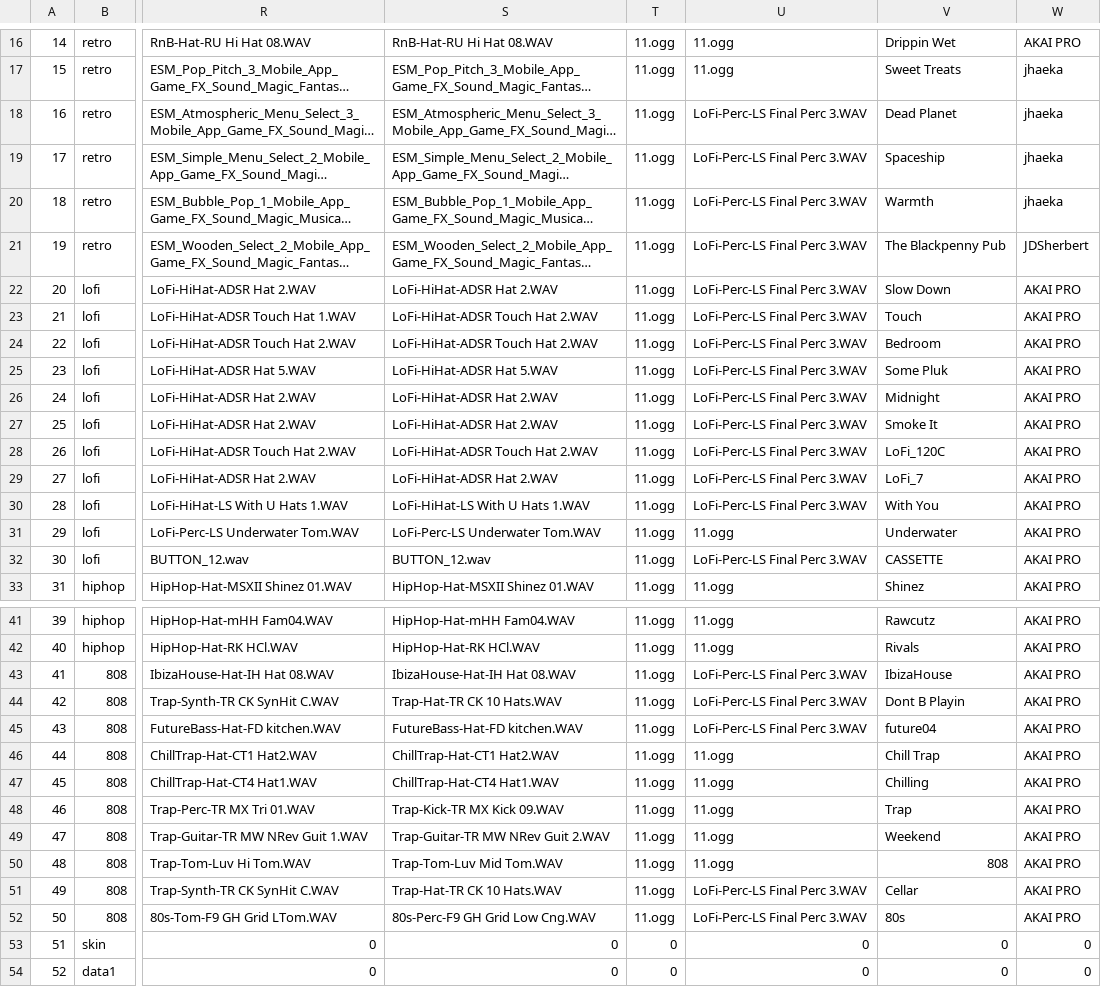
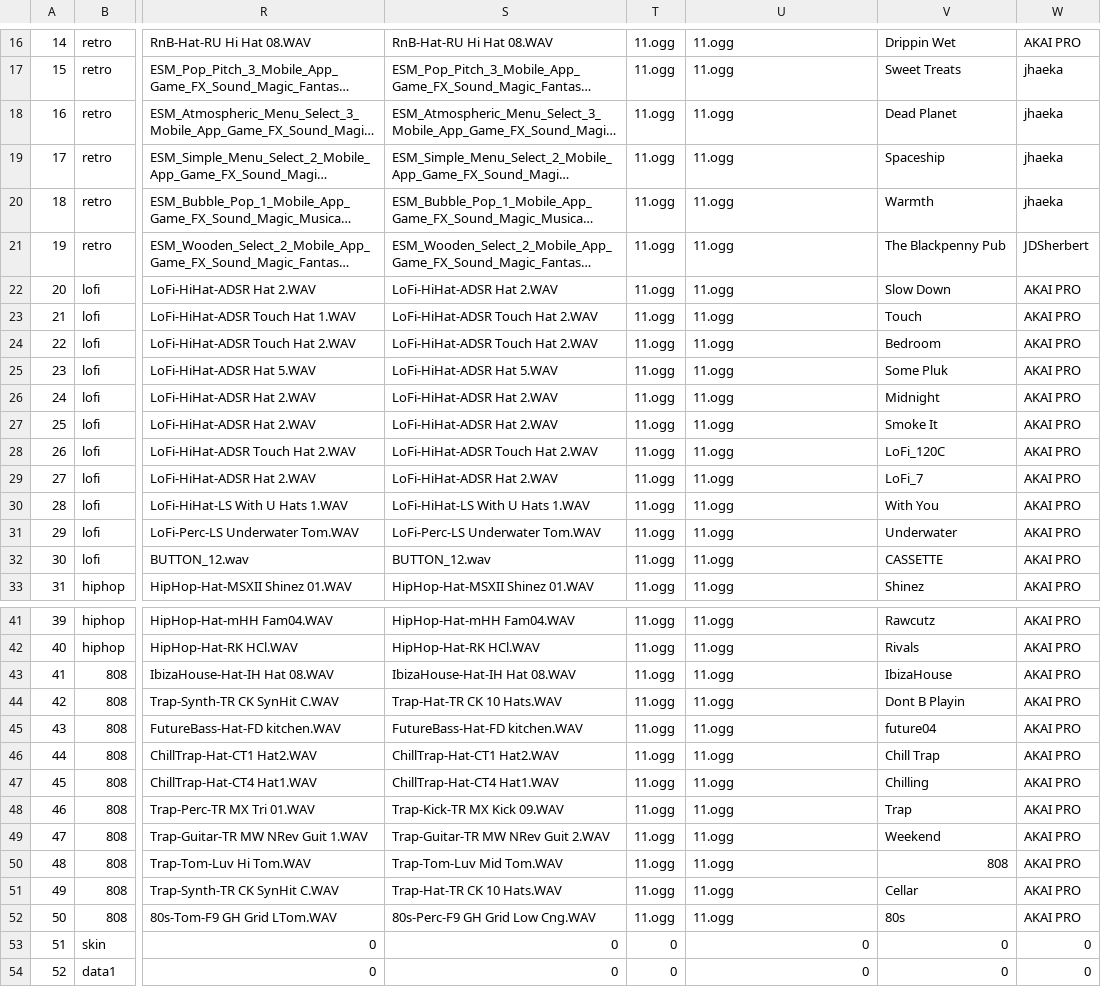
Before and after one commit to Radetzki87/web1, a CSV file: sdic.csv, drawn as a sheet; only a part is shown, gaps mark what is left out; long unchanged cells end in …; the diff covers the shown part only; the diff names each change by its address in the sheet, - before the commit and + after, or states it on an @@ line.

```diff
--- a/sdic.csv
+++ b/sdic.csv
-U18:U30: LoFi-Perc-LS Final Perc 3.WAV
+U18:U30: 11.ogg
-U32: LoFi-Perc-LS Final Perc 3.WAV
+U32: 11.ogg
-U43:U45: LoFi-Perc-LS Final Perc 3.WAV
+U43:U45: 11.ogg
-U51:U52: LoFi-Perc-LS Final Perc 3.WAV
+U51:U52: 11.ogg
```
Also changed, not shown: 11 edited cells elsewhere in this file, 1 other file.
